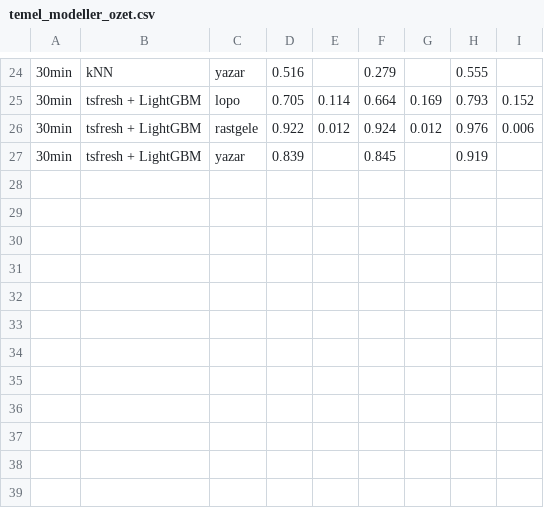
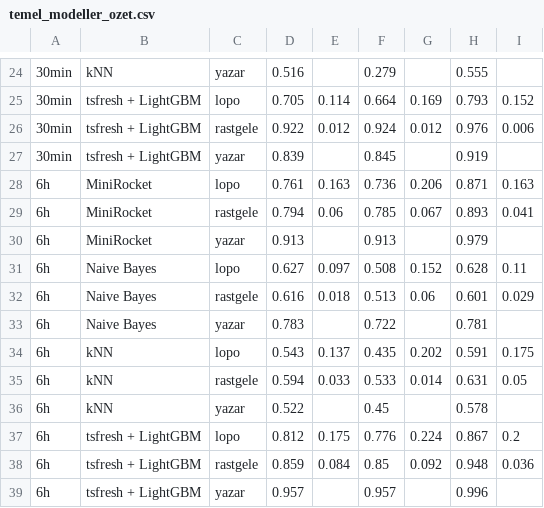
Before and after one commit to melihakcam/bitkiEkg, a CSV file: results/tables/temel_modeller_ozet.csv, drawn as a sheet; only a part is shown, gaps mark what is left out; the diff names each change by its address in the sheet, - before the commit and + after, or states it on an @@ line.

```diff
--- a/results/tables/temel_modeller_ozet.csv
+++ b/results/tables/temel_modeller_ozet.csv
+row 28: 6h | MiniRocket | lopo | 0.761 | 0.163 | 0.736 | 0.206 | 0.871 | 0.163
+row 29: 6h | MiniRocket | rastgele | 0.794 | 0.06 | 0.785 | 0.067 | 0.893 | 0.041
+row 30: 6h | MiniRocket | yazar | 0.913 |  | 0.913 |  | 0.979
+row 31: 6h | Naive Bayes | lopo | 0.627 | 0.097 | 0.508 | 0.152 | 0.628 | 0.11
+row 32: 6h | Naive Bayes | rastgele | 0.616 | 0.018 | 0.513 | 0.06 | 0.601 | 0.029
+row 33: 6h | Naive Bayes | yazar | 0.783 |  | 0.722 |  | 0.781
+row 34: 6h | kNN | lopo | 0.543 | 0.137 | 0.435 | 0.202 | 0.591 | 0.175
+row 35: 6h | kNN | rastgele | 0.594 | 0.033 | 0.533 | 0.014 | 0.631 | 0.05
+row 36: 6h | kNN | yazar | 0.522 |  | 0.45 |  | 0.578
+row 37: 6h | tsfresh + LightGBM | lopo | 0.812 | 0.175 | 0.776 | 0.224 | 0.867 | 0.2
+row 38: 6h | tsfresh + LightGBM | rastgele | 0.859 | 0.084 | 0.85 | 0.092 | 0.948 | 0.036
+row 39: 6h | tsfresh + LightGBM | yazar | 0.957 |  | 0.957 |  | 0.996
```
Also changed, not shown: results/tables/temel_modeller_katman.csv, 1 other file.
